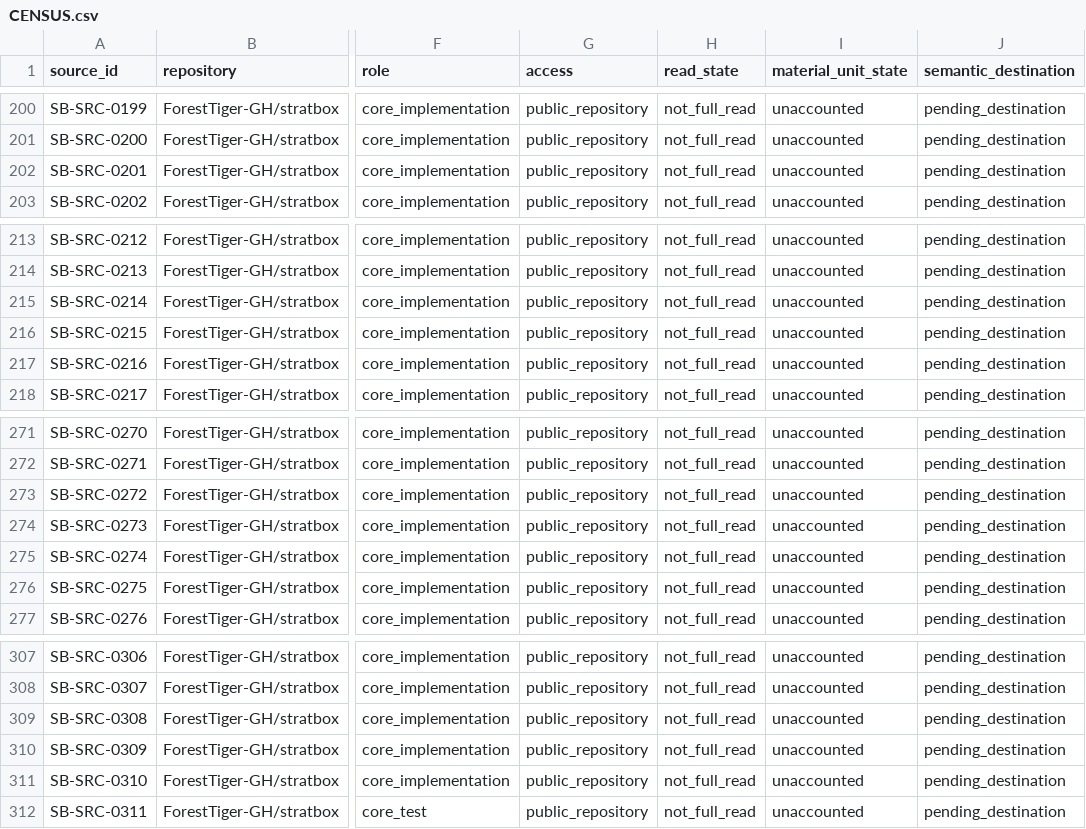
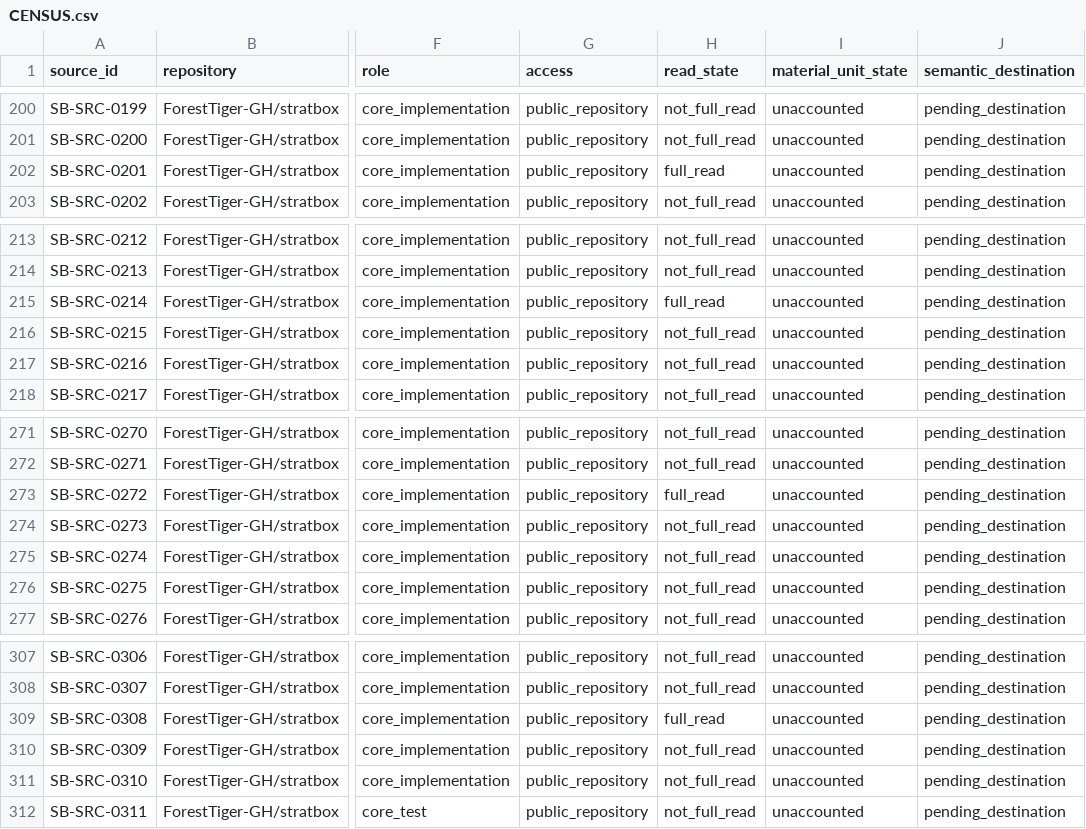
Before and after one commit to ForestTiger-GH/stratbox, a CSV file: _mw/epochs-001-strategy-box-development/consolidation/sources/CENSUS.csv, drawn as a sheet; only a part is shown, gaps mark what is left out; the diff names each change by its address in the sheet, - before the commit and + after, or states it on an @@ line.

Commit message:
docs(consolidation): promote four SHA-verified full core source reads without semantic certification

```diff
--- a/_mw/epochs-001-strategy-box-development/consolidation/sources/CENSUS.csv
+++ b/_mw/epochs-001-strategy-box-development/consolidation/sources/CENSUS.csv
-H202 (read_state): not_full_read
+H202 (read_state): full_read
-H215 (read_state): not_full_read
+H215 (read_state): full_read
-H273 (read_state): not_full_read
+H273 (read_state): full_read
-H309 (read_state): not_full_read
+H309 (read_state): full_read
```
Also changed, not shown: 1 other file.
